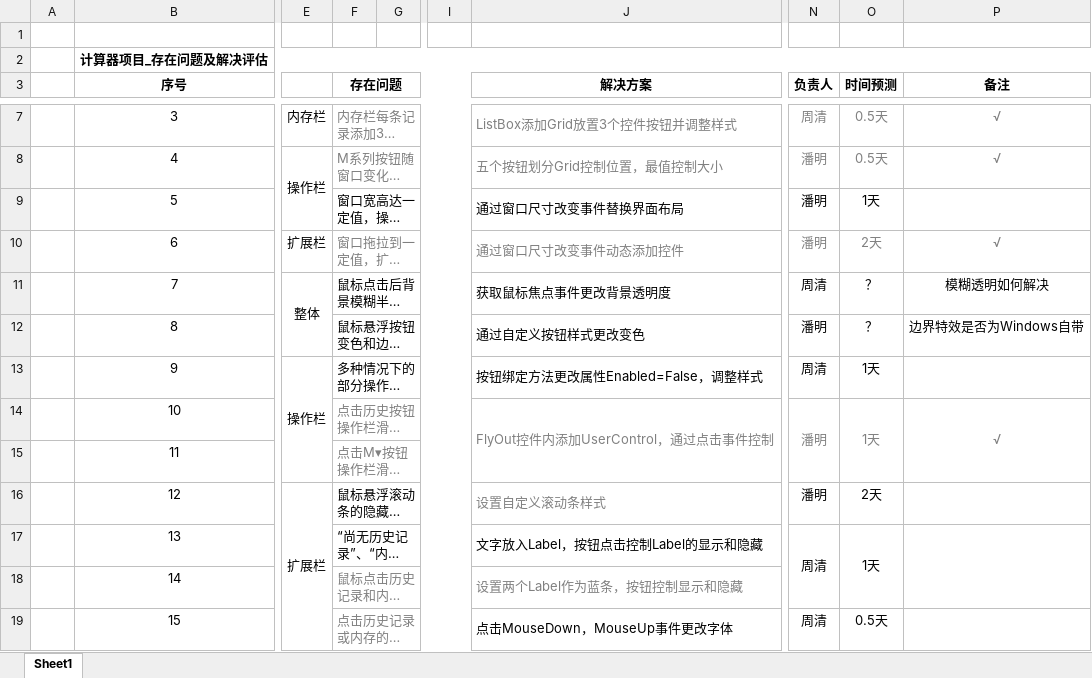
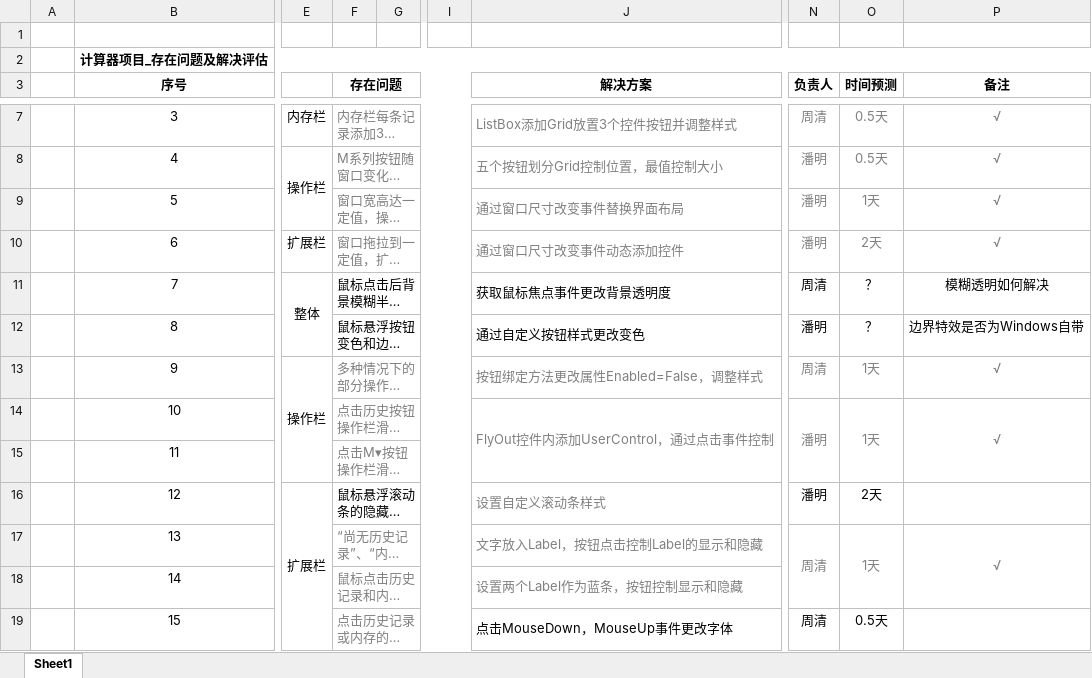
Before and after one commit to ForTheWinPSZ/ForTheWinPSZ-Calc, an Excel workbook: 06.Other/项目存在问题 .xlsx, sheet Sheet1, drawn as a sheet; only a part is shown, gaps mark what is left out; long unchanged cells end in …; values as stored, in another font and other column widths than the file's, no borders; the diff names each change by its address in the sheet, - before the commit and + after, or states it on an @@ line.

```diff
--- a/06.Other/项目存在问题 .xlsx (sheet Sheet1)
+++ b/06.Other/项目存在问题 .xlsx (sheet Sheet1)
-F9 text colour: black
+F9 text colour: #808080
-J9 text colour: black
+J9 text colour: #808080
-N9:O9 text colour: black
+N9:O9 text colour: #808080
-P9 (备注): (empty)
+P9 (备注): √
-F13 text colour: black
+F13 text colour: #808080
-J13 text colour: black
+J13 text colour: #808080
-N13:O13 text colour: black
+N13:O13 text colour: #808080
-P13 (备注): (empty)
+P13 (备注): √
-F17 text colour: black
+F17 text colour: #808080
-J17 text colour: black
+J17 text colour: #808080
-N17:O17 text colour: black
+N17:O17 text colour: #808080
-P17 (备注): (empty)
+P17 (备注): √
```
Also changed, not shown: 5 other files.
